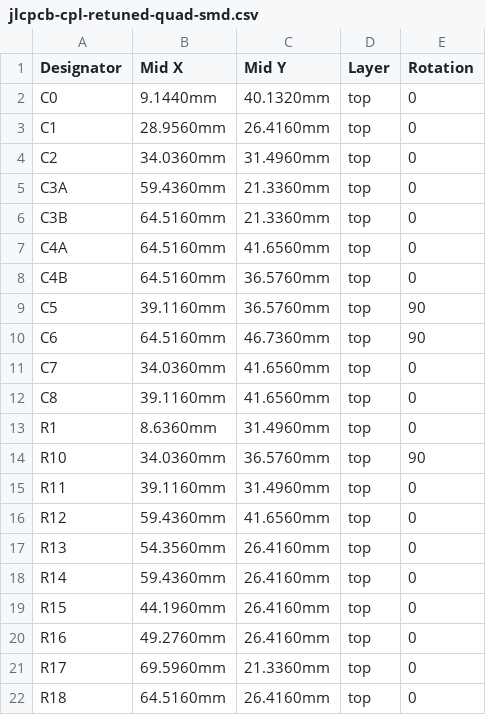
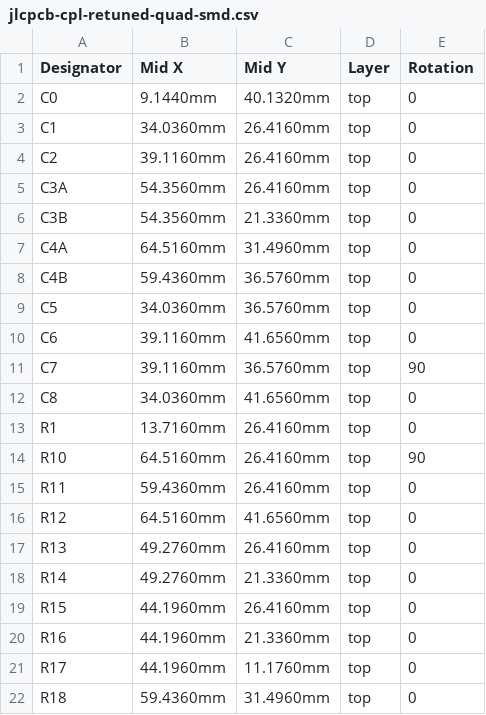
Before and after one commit to nict41/crossover, a CSV file: bom/jlcpcb-cpl-retuned-quad-smd.csv, drawn as a sheet; only a part is shown; the diff covers the shown part only.

```diff
--- a/bom/jlcpcb-cpl-retuned-quad-smd.csv
+++ b/bom/jlcpcb-cpl-retuned-quad-smd.csv
@@ -2,21 +2,21 @@ Designator,Mid X,Mid Y,Layer,Rotation
 C0,9.1440mm,40.1320mm,top,0
-C1,28.9560mm,26.4160mm,top,0
-C2,34.0360mm,31.4960mm,top,0
-C3A,59.4360mm,21.3360mm,top,0
-C3B,64.5160mm,21.3360mm,top,0
-C4A,64.5160mm,41.6560mm,top,0
-C4B,64.5160mm,36.5760mm,top,0
-C5,39.1160mm,36.5760mm,top,90
-C6,64.5160mm,46.7360mm,top,90
-C7,34.0360mm,41.6560mm,top,0
-C8,39.1160mm,41.6560mm,top,0
-R1,8.6360mm,31.4960mm,top,0
-R10,34.0360mm,36.5760mm,top,90
-R11,39.1160mm,31.4960mm,top,0
-R12,59.4360mm,41.6560mm,top,0
-R13,54.3560mm,26.4160mm,top,0
-R14,59.4360mm,26.4160mm,top,0
+C1,34.0360mm,26.4160mm,top,0
+C2,39.1160mm,26.4160mm,top,0
+C3A,54.3560mm,26.4160mm,top,0
+C3B,54.3560mm,21.3360mm,top,0
+C4A,64.5160mm,31.4960mm,top,0
+C4B,59.4360mm,36.5760mm,top,0
+C5,34.0360mm,36.5760mm,top,0
+C6,39.1160mm,41.6560mm,top,0
+C7,39.1160mm,36.5760mm,top,90
+C8,34.0360mm,41.6560mm,top,0
+R1,13.7160mm,26.4160mm,top,0
+R10,64.5160mm,26.4160mm,top,90
+R11,59.4360mm,26.4160mm,top,0
+R12,64.5160mm,41.6560mm,top,0
+R13,49.2760mm,26.4160mm,top,0
+R14,49.2760mm,21.3360mm,top,0
 R15,44.1960mm,26.4160mm,top,0
-R16,49.2760mm,26.4160mm,top,0
-R17,69.5960mm,21.3360mm,top,0
-R18,64.5160mm,26.4160mm,top,0
+R16,44.1960mm,21.3360mm,top,0
+R17,44.1960mm,11.1760mm,top,0
+R18,59.4360mm,31.4960mm,top,0
```
Also changed, not shown: 25 edited cells elsewhere in this file, 6 other files.
